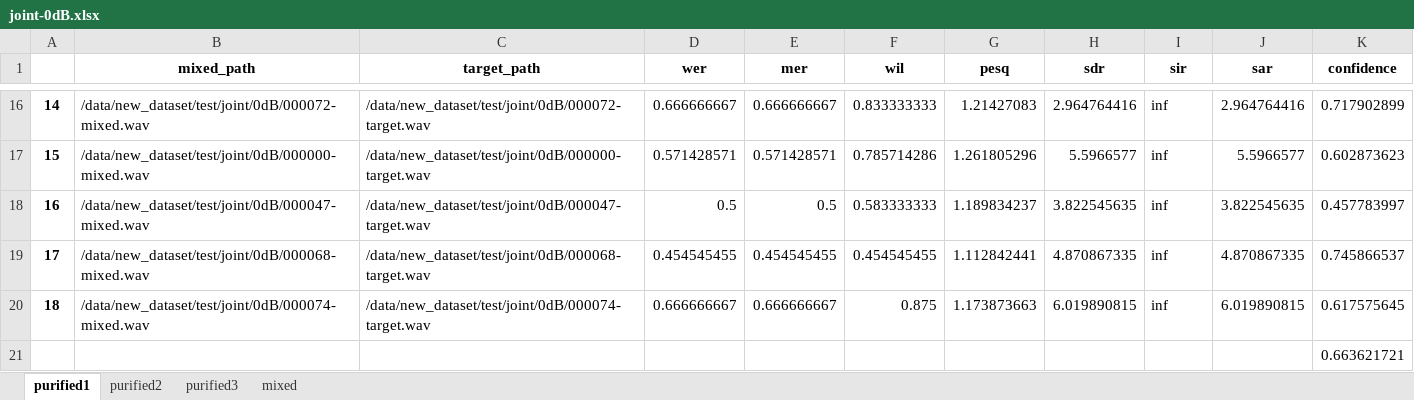
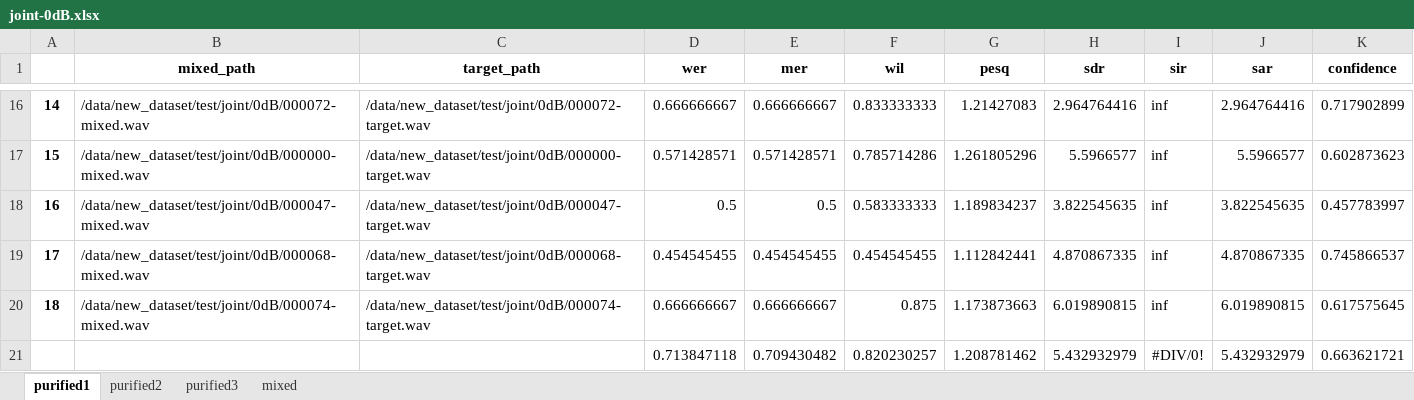
Before and after one commit to hanqingguo/infocom2021, an Excel workbook: joint-0dB.xlsx, sheet purified1, drawn as a sheet; only a part is shown, gaps mark what is left out; values as stored, in another font and other column widths than the file's, no borders; removed rows and columns are numbered as before the commit, all else as after; the diff names each change by its address in the sheet, - before the commit and + after, or states it on an @@ line.

```diff
--- a/joint-0dB.xlsx (sheet purified1)
+++ b/joint-0dB.xlsx (sheet purified1)
-row 21:  |  |  |  |  |  |  |  |  |  | 0.663621721
+row 21:  |  |  | 0.713847118 | 0.709430482 | 0.820230257 | 1.208781462 | 5.432932979 | #DIV/0! | 5.432932979 | 0.663621721
```
Also changed, not shown: sheet mixed, joint-20dB.xlsx, noise-babble-0dB.xlsx.
